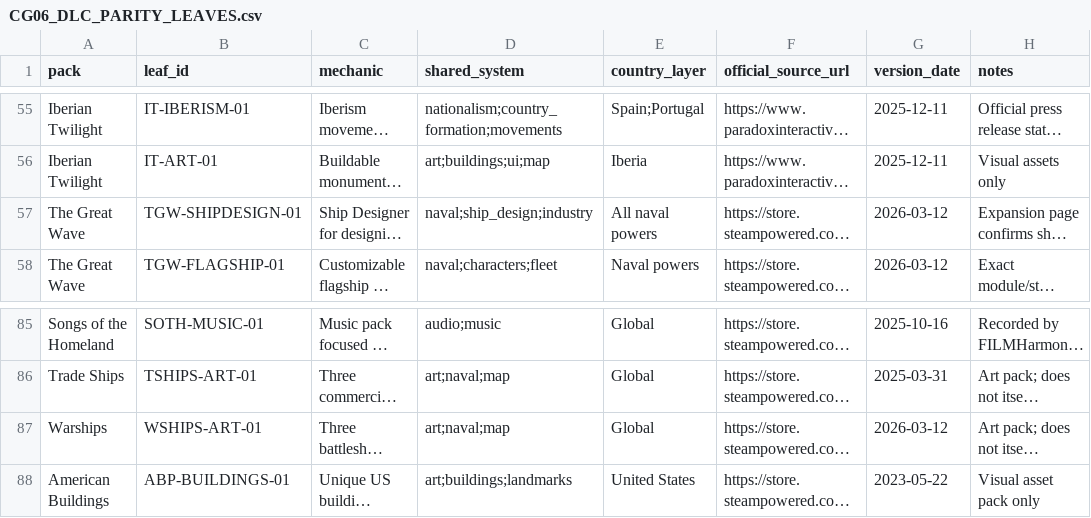
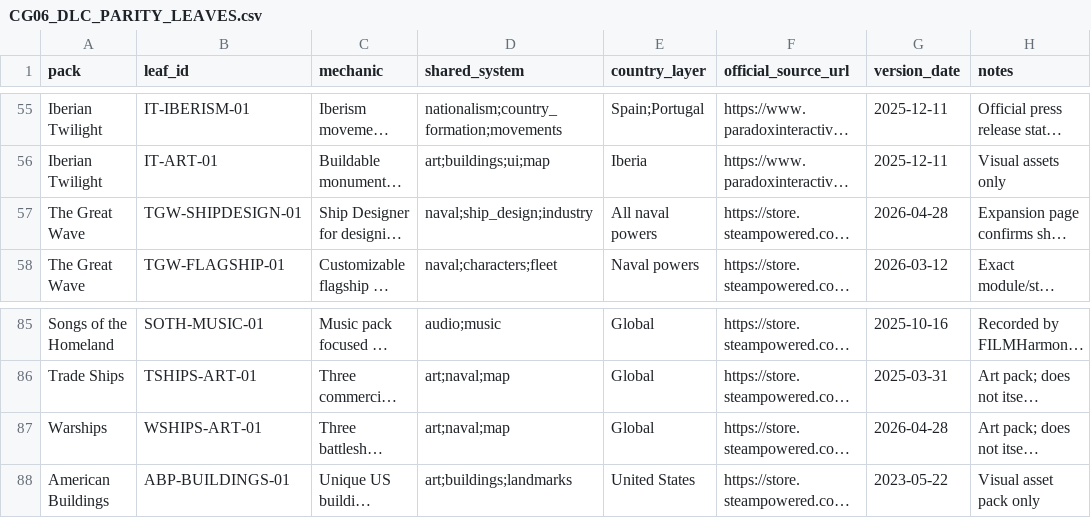
Before and after one commit to mtieu6470-maker/Victori3-mobile, a CSV file: docs/research/vic3/CG06_DLC_PARITY_LEAVES.csv, drawn as a sheet; only a part is shown, gaps mark what is left out; long unchanged cells end in …; the diff names each change by its address in the sheet, - before the commit and + after, or states it on an @@ line.

Commit message:
docs(research): correct Great Wave release date in DLC matrix

```diff
--- a/docs/research/vic3/CG06_DLC_PARITY_LEAVES.csv
+++ b/docs/research/vic3/CG06_DLC_PARITY_LEAVES.csv
-G57 (version_date): 2026-03-12
+G57 (version_date): 2026-04-28
-G87 (version_date): 2026-03-12
+G87 (version_date): 2026-04-28
```
